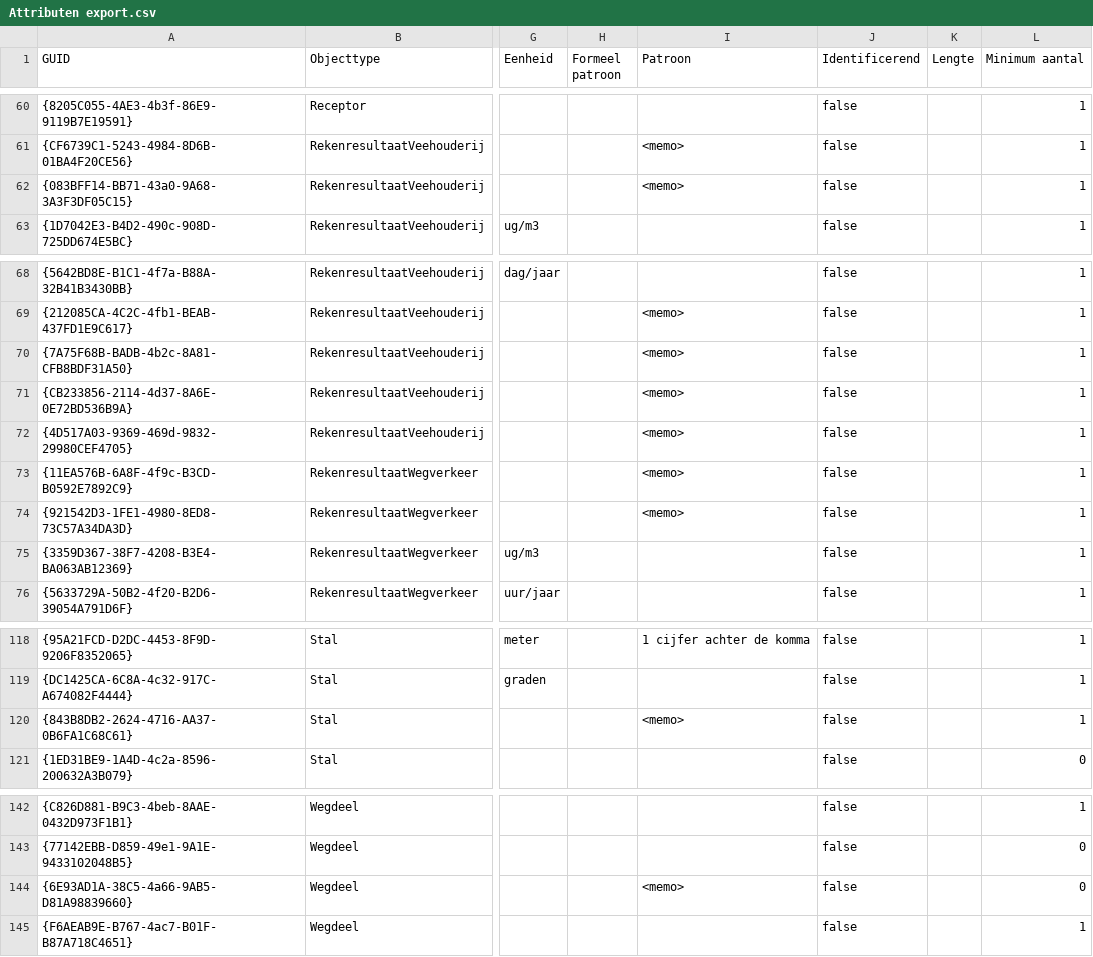
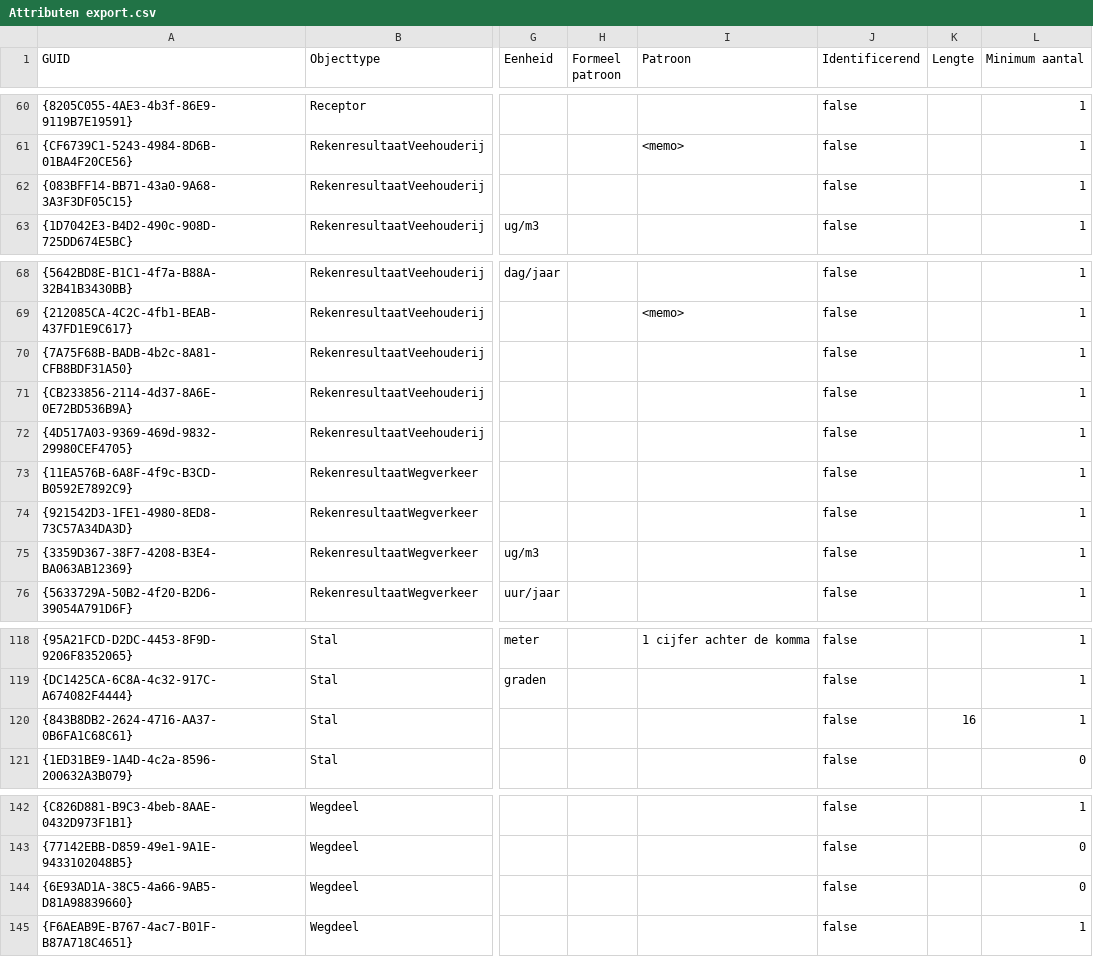
Before and after one commit to rivm-syso/CIMLK, a CSV file: informatiemodel/Attributen export.csv, drawn as a sheet; only a part is shown, gaps mark what is left out; the diff names each change by its address in the sheet, - before the commit and + after, or states it on an @@ line.

Commit message:
Patroon omgezet, tekst aangepast
Patroon omgezet van memo naar primitief datatype bij een aantal nieuwe attributen. Lengte van identificatiePandBAG consistent gemaakt. Tekst toegevoegd over gebruik NEN3610ID in uitwisselbestanden.

```diff
--- a/informatiemodel/Attributen export.csv
+++ b/informatiemodel/Attributen export.csv
-I62 (Patroon): <memo>
+I62 (Patroon): (empty)
-I70:I74 (Patroon): <memo>
+I70:I74 (Patroon): (empty)
-I120 (Patroon): <memo>
+I120 (Patroon): (empty)
-K120 (Lengte): (empty)
+K120 (Lengte): 16
-I144 (Patroon): <memo>
+I144 (Patroon): (empty)
```
Also changed, not shown: 3 other files.
